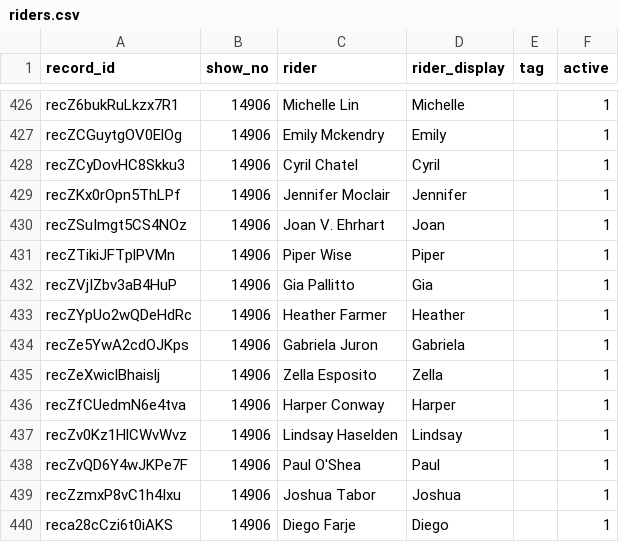
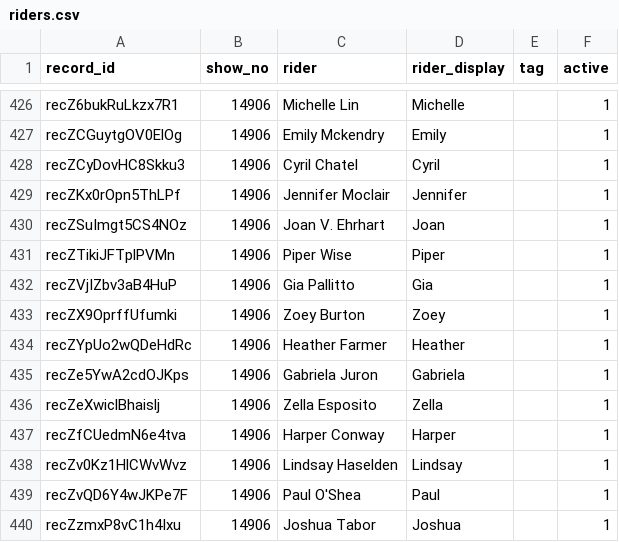
Before and after one commit to sportdogfood/ringstatus, a CSV file: docs/horseshowing/helpers/14906/riders.csv, drawn as a sheet; only a part is shown, gaps mark what is left out; the shorter side is filled out with more unchanged rows.

```diff
--- a/docs/horseshowing/helpers/14906/riders.csv
+++ b/docs/horseshowing/helpers/14906/riders.csv
@@ -432,2 +432,3 @@ recZTikiJFTplPVMn,14906,Piper Wise,Piper,,1
 recZVjIZbv3aB4HuP,14906,Gia Pallitto,Gia,,1
+recZX9OprffUfumki,14906,Zoey Burton,Zoey,,1
 recZYpUo2wQDeHdRc,14906,Heather Farmer,Heather,,1
```
Also changed, not shown: docs/horseshowing/helpers/14906/horses.csv, docs/horseshowing/helpers/14907/horses.csv, 8 other files.
